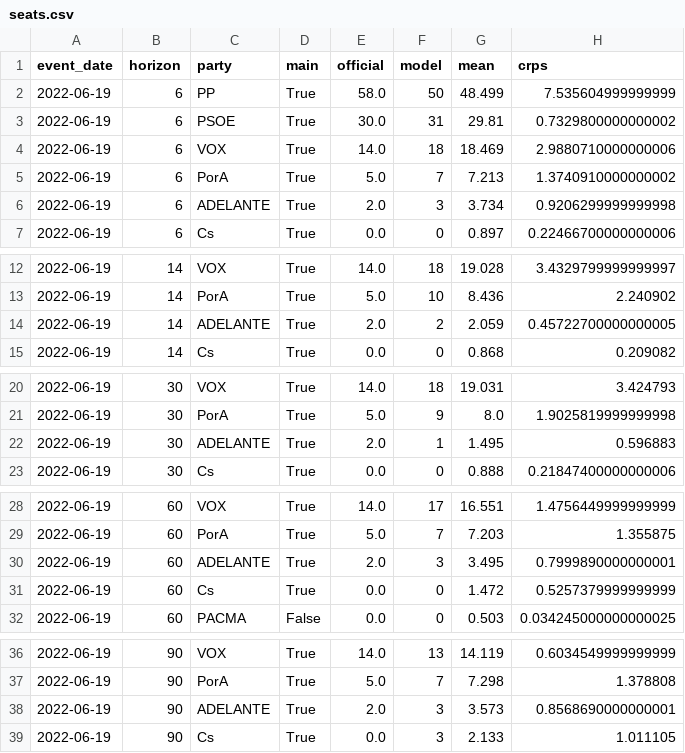
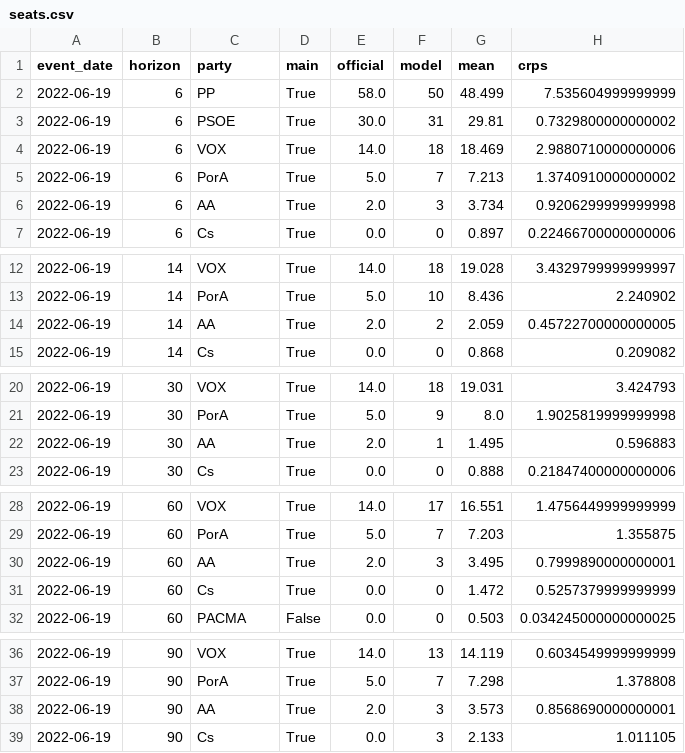
Before and after one commit to luissancho/elections-model, a CSV file: backtest/results/es-an/seats.csv, drawn as a sheet; only a part is shown, gaps mark what is left out; the diff covers the shown part only; the diff names each change by its address in the sheet, - before the commit and + after, or states it on an @@ line.

```diff
--- a/backtest/results/es-an/seats.csv
+++ b/backtest/results/es-an/seats.csv
-C6 (party): ADELANTE
+C6 (party): AA
-C14 (party): ADELANTE
+C14 (party): AA
-C22 (party): ADELANTE
+C22 (party): AA
-C30 (party): ADELANTE
+C30 (party): AA
-C38 (party): ADELANTE
+C38 (party): AA
```
Also changed, not shown: 7 edited cells elsewhere in this file, backtest/results/es-an/meta.csv, backtest/results/es-an/provinces.csv, 11 other files.
